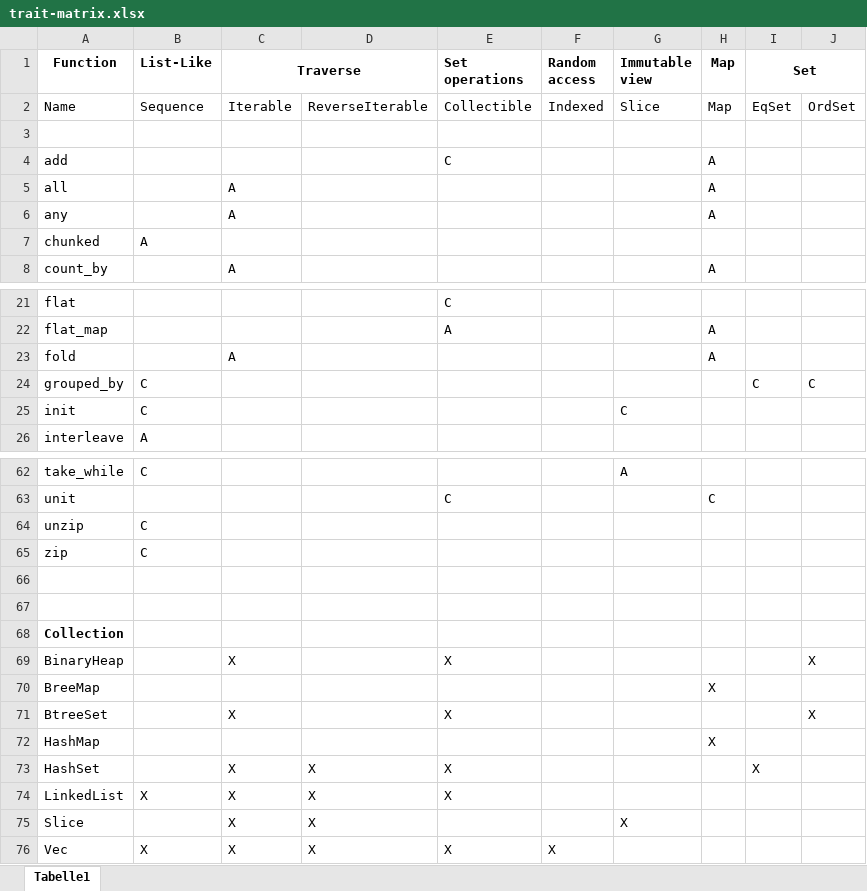
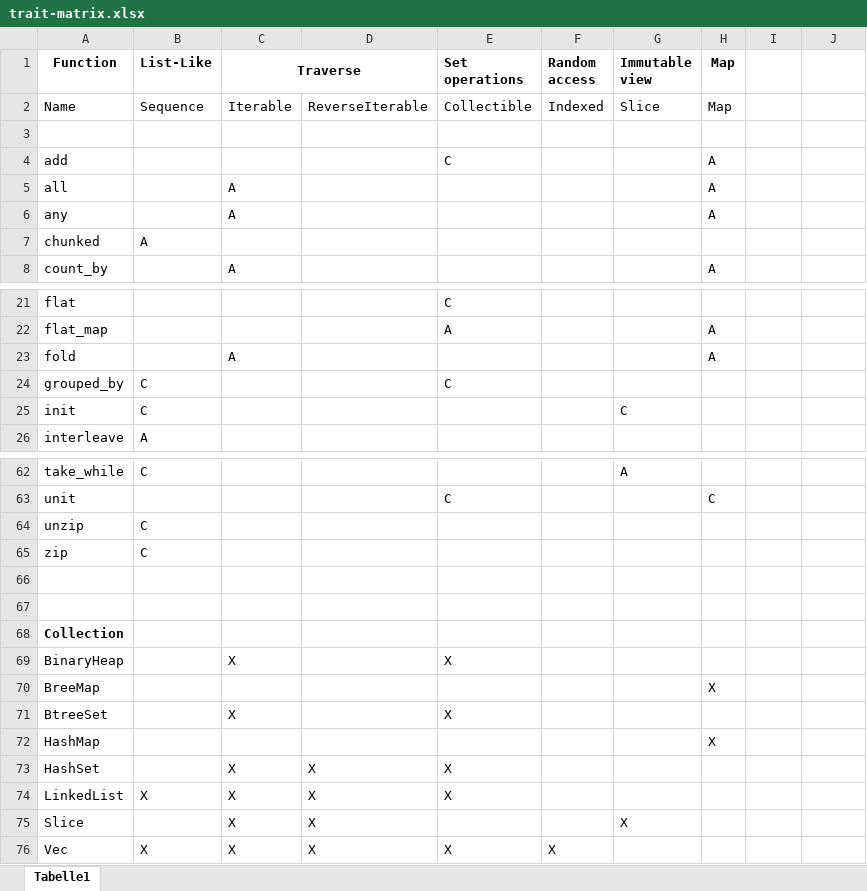
Before and after one commit to martin-ockajak/cantrip, an Excel workbook: trait-matrix.xlsx, sheet Tabelle1, drawn as a sheet; only a part is shown, gaps mark what is left out; values as stored, in another font and other column widths than the file's, no borders; the diff names each change by its address in the sheet, - before the commit and + after, or states it on an @@ line.

```diff
--- a/trait-matrix.xlsx (sheet Tabelle1)
+++ b/trait-matrix.xlsx (sheet Tabelle1)
-I1: Set
+I1: (empty)
-I1:J1 merged
-I2: EqSet
+I2: (empty)
-J2: OrdSet
+J2: (empty)
-E24 (Set operations): (empty)
+E24 (Set operations): C
-I24: C
+I24: (empty)
-J24: C
+J24: (empty)
-J69: X
+J69: (empty)
-J71: X
+J71: (empty)
-I73: X
+I73: (empty)
```
